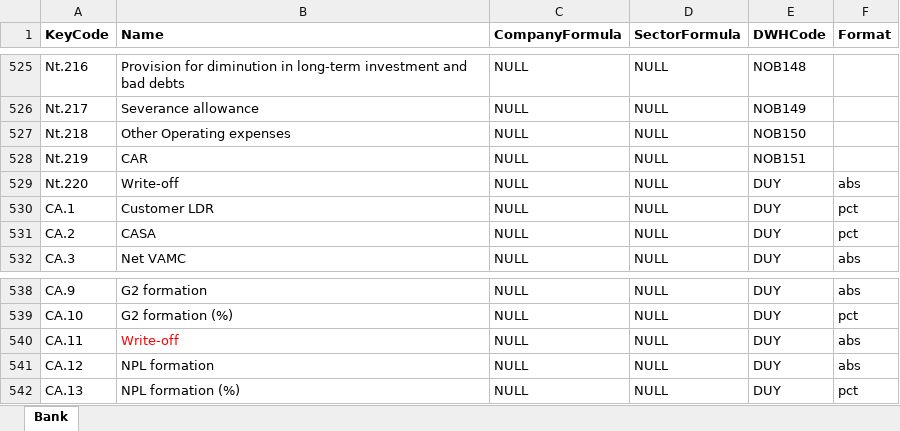
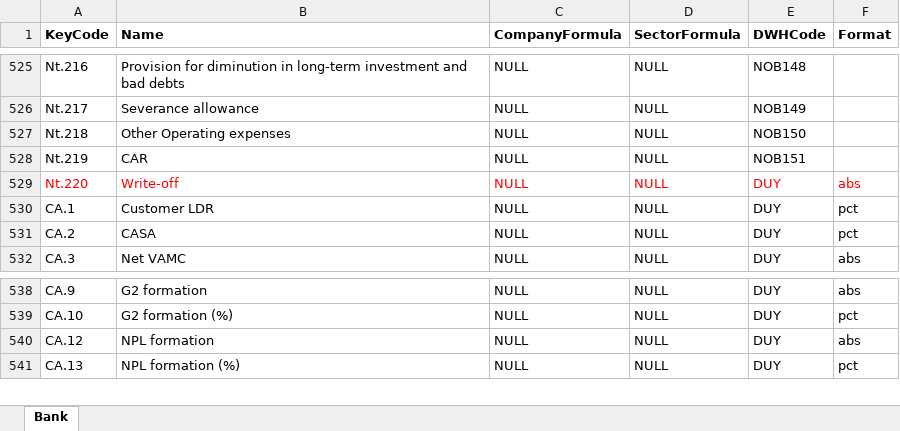
Before and after one commit to minhbuicoder39/Company_Dashboard, an Excel workbook: data/IRIS KeyCodes - Bank.xlsx, sheet Bank, drawn as a sheet; only a part is shown, gaps mark what is left out; values as stored, in another font and other column widths than the file's, no borders; the diff names each change by its address in the sheet, - before the commit and + after, or states it on an @@ line.

```diff
--- a/data/IRIS KeyCodes - Bank.xlsx (sheet Bank)
+++ b/data/IRIS KeyCodes - Bank.xlsx (sheet Bank)
-A529:F529 text colour: black
+A529:F529 text colour: #FF0000
-row 540: CA.11 | Write-off | NULL | NULL | DUY | abs
```
Also changed, not shown: 4 other files.
